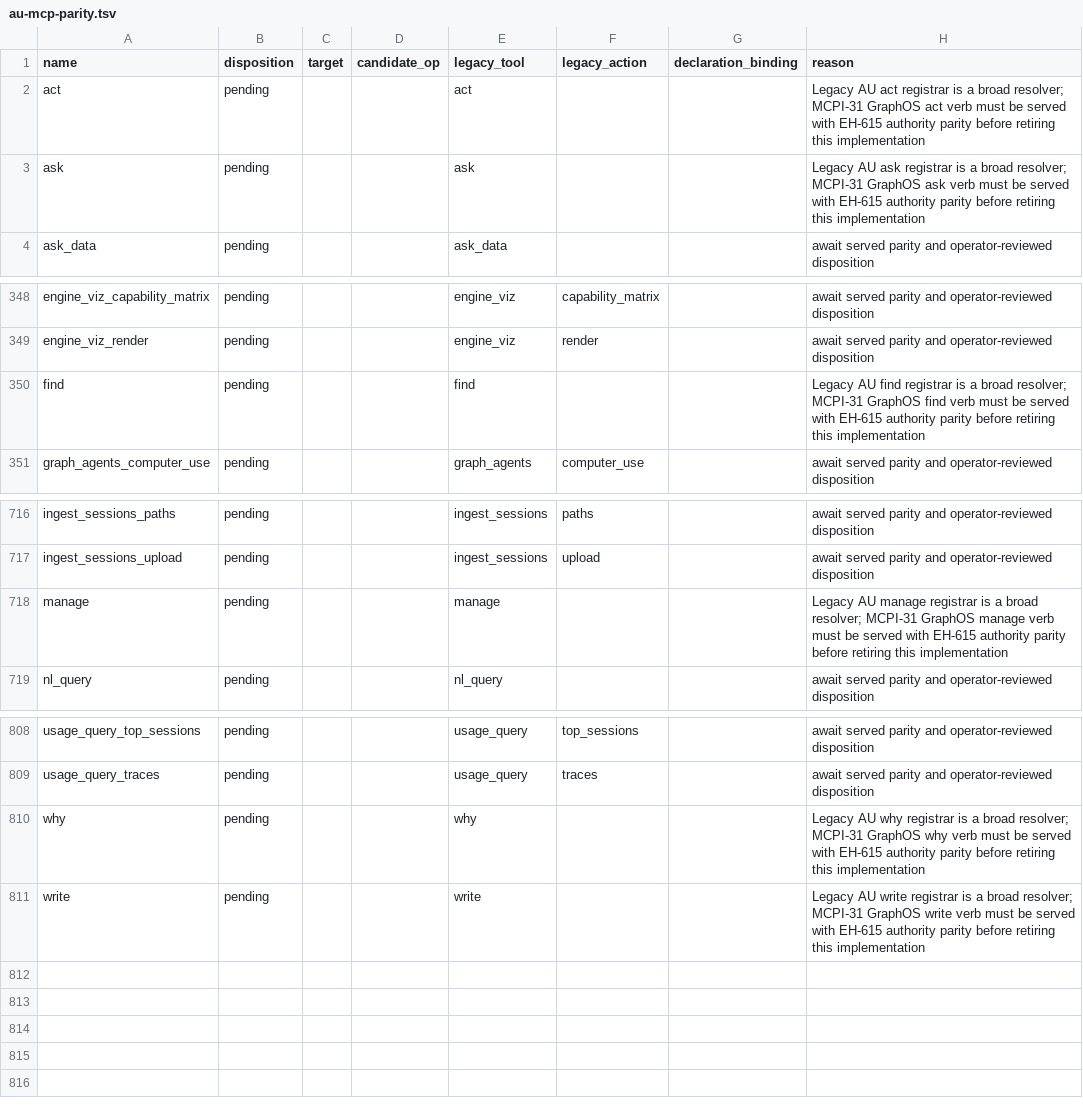
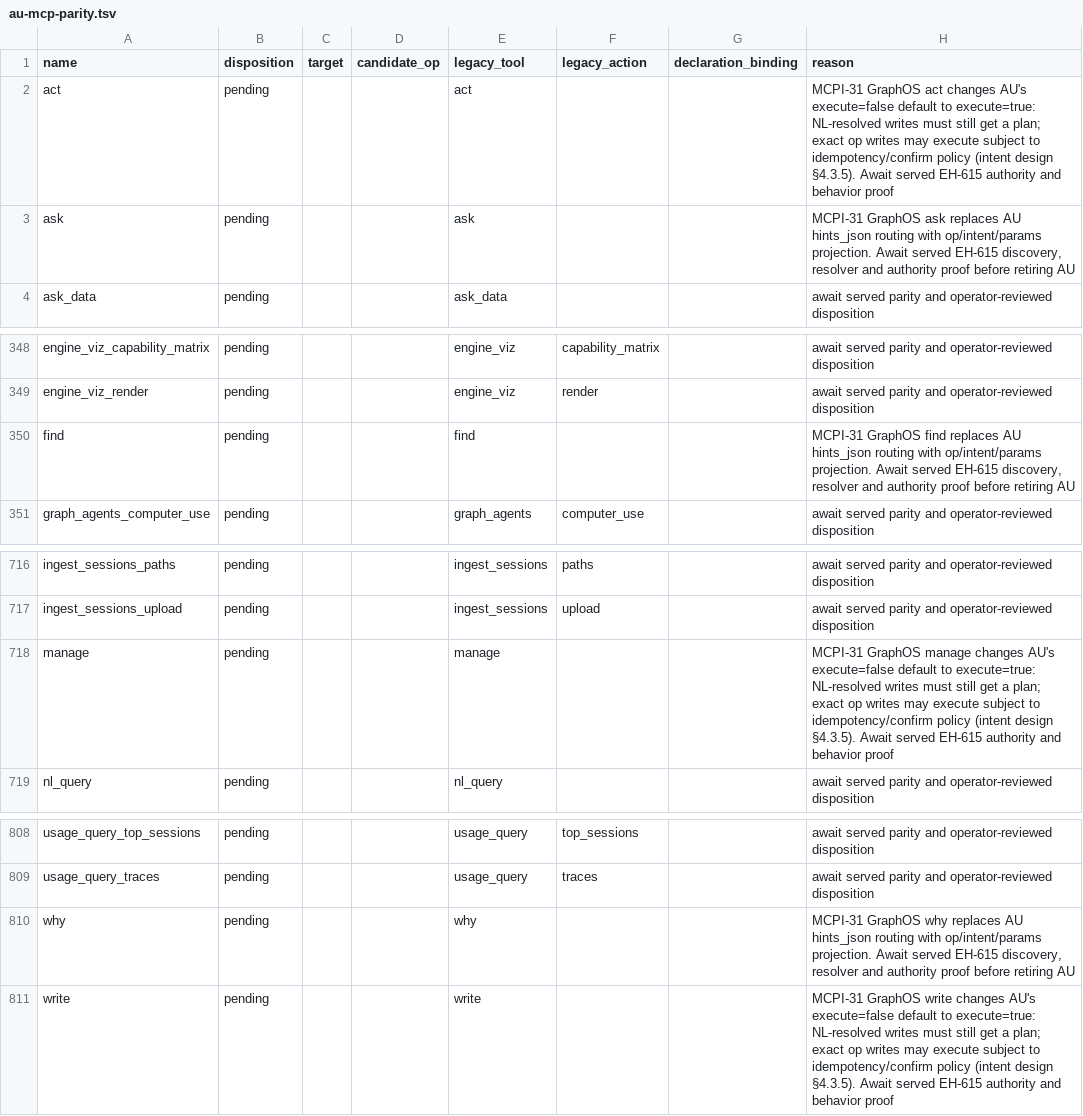
Before and after one commit to Knuckles-Team/agent-utilities, a TSV file: docs/architecture/au-mcp-parity.tsv, drawn as a sheet; only a part is shown, gaps mark what is left out.

```diff
--- a/docs/architecture/au-mcp-parity.tsv
+++ b/docs/architecture/au-mcp-parity.tsv
@@ -1,4 +1,4 @@
 name	disposition	target	candidate_op	legacy_tool	legacy_action	declaration_binding	reason
-act	pending			act			Legacy AU act registrar is a broad resolver; MCPI-31 GraphOS act verb must be served with EH-615 authority parity before retiring this implementation
-ask	pending			ask			Legacy AU ask registrar is a broad resolver; MCPI-31 GraphOS ask verb must be served with EH-615 authority parity before retiring this implementation
+act	pending			act			MCPI-31 GraphOS act changes AU's execute=false default to execute=true: NL-resolved writes must still get a plan; exact op writes may execute subject to idempotency/confirm policy (intent design §4.3.5). Await served EH-615 authority and behavior proof
+ask	pending			ask			MCPI-31 GraphOS ask replaces AU hints_json routing with op/intent/params projection. Await served EH-615 discovery, resolver and authority proof before retiring AU
 ask_data	pending			ask_data			await served parity and operator-reviewed disposition
@@ -349,3 +349,3 @@ engine_viz_capability_matrix	pending			engine_viz	capability_matrix		await serve
 engine_viz_render	pending			engine_viz	render		await served parity and operator-reviewed disposition
-find	pending			find			Legacy AU find registrar is a broad resolver; MCPI-31 GraphOS find verb must be served with EH-615 authority parity before retiring this implementation
+find	pending			find			MCPI-31 GraphOS find replaces AU hints_json routing with op/intent/params projection. Await served EH-615 discovery, resolver and authority proof before retiring AU
 graph_agents_computer_use	pending			graph_agents	computer_use		await served parity and operator-reviewed disposition
@@ -717,3 +717,3 @@ ingest_sessions_paths	pending			ingest_sessions	paths		await served parity and o
 ingest_sessions_upload	pending			ingest_sessions	upload		await served parity and operator-reviewed disposition
-manage	pending			manage			Legacy AU manage registrar is a broad resolver; MCPI-31 GraphOS manage verb must be served with EH-615 authority parity before retiring this implementation
+manage	pending			manage			MCPI-31 GraphOS manage changes AU's execute=false default to execute=true: NL-resolved writes must still get a plan; exact op writes may execute subject to idempotency/confirm policy (intent design §4.3.5). Await served EH-615 authority and behavior proof
 nl_query	pending			nl_query			await served parity and operator-reviewed disposition
@@ -809,3 +809,3 @@ usage_query_top_sessions	pending			usage_query	top_sessions		await served parity
 usage_query_traces	pending			usage_query	traces		await served parity and operator-reviewed disposition
-why	pending			why			Legacy AU why registrar is a broad resolver; MCPI-31 GraphOS why verb must be served with EH-615 authority parity before retiring this implementation
-write	pending			write			Legacy AU write registrar is a broad resolver; MCPI-31 GraphOS write verb must be served with EH-615 authority parity before retiring this implementation
+why	pending			why			MCPI-31 GraphOS why replaces AU hints_json routing with op/intent/params projection. Await served EH-615 discovery, resolver and authority proof before retiring AU
+write	pending			write			MCPI-31 GraphOS write changes AU's execute=false default to execute=true: NL-resolved writes must still get a plan; exact op writes may execute subject to idempotency/confirm policy (intent design §4.3.5). Await served EH-615 authority and behavior proof
```
